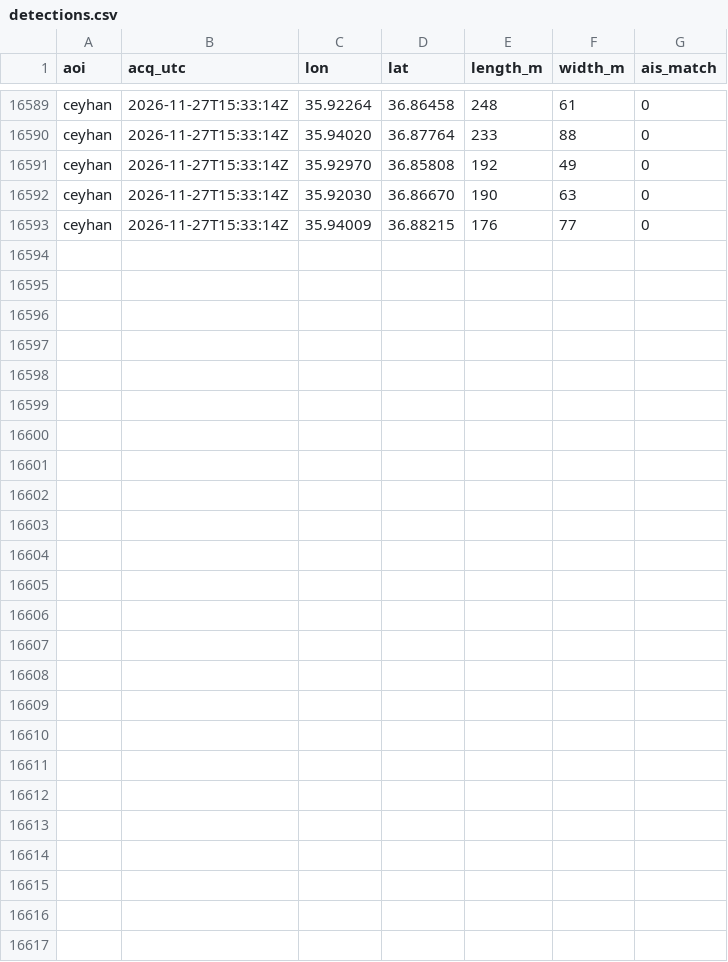
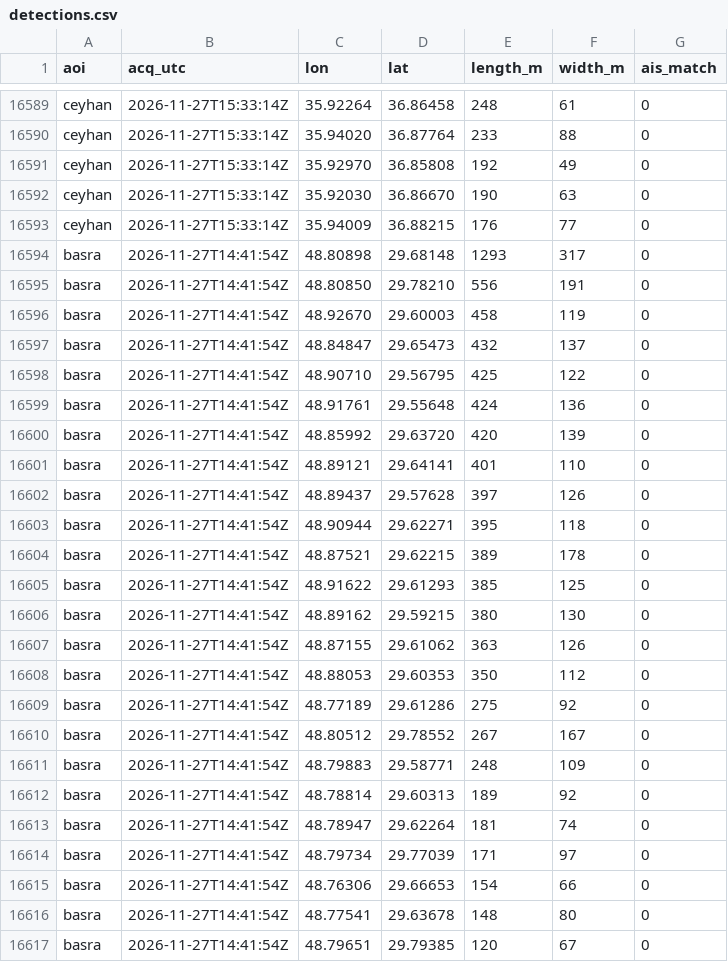
Before and after one commit to ferrialessandro32-wq/hormuz-sat, a CSV file: data/detections.csv, drawn as a sheet; only a part is shown, gaps mark what is left out; the diff names each change by its address in the sheet, - before the commit and + after, or states it on an @@ line.

```diff
--- a/data/detections.csv
+++ b/data/detections.csv
+row 16594: basra | 2026-11-27T14:41:54Z | 48.80898 | 29.68148 | 1293 | 317 | 0
+row 16595: basra | 2026-11-27T14:41:54Z | 48.80850 | 29.78210 | 556 | 191 | 0
+row 16596: basra | 2026-11-27T14:41:54Z | 48.92670 | 29.60003 | 458 | 119 | 0
+row 16597: basra | 2026-11-27T14:41:54Z | 48.84847 | 29.65473 | 432 | 137 | 0
+row 16598: basra | 2026-11-27T14:41:54Z | 48.90710 | 29.56795 | 425 | 122 | 0
+row 16599: basra | 2026-11-27T14:41:54Z | 48.91761 | 29.55648 | 424 | 136 | 0
+row 16600: basra | 2026-11-27T14:41:54Z | 48.85992 | 29.63720 | 420 | 139 | 0
+row 16601: basra | 2026-11-27T14:41:54Z | 48.89121 | 29.64141 | 401 | 110 | 0
+row 16602: basra | 2026-11-27T14:41:54Z | 48.89437 | 29.57628 | 397 | 126 | 0
+row 16603: basra | 2026-11-27T14:41:54Z | 48.90944 | 29.62271 | 395 | 118 | 0
+row 16604: basra | 2026-11-27T14:41:54Z | 48.87521 | 29.62215 | 389 | 178 | 0
+row 16605: basra | 2026-11-27T14:41:54Z | 48.91622 | 29.61293 | 385 | 125 | 0
+row 16606: basra | 2026-11-27T14:41:54Z | 48.89162 | 29.59215 | 380 | 130 | 0
+row 16607: basra | 2026-11-27T14:41:54Z | 48.87155 | 29.61062 | 363 | 126 | 0
+row 16608: basra | 2026-11-27T14:41:54Z | 48.88053 | 29.60353 | 350 | 112 | 0
+row 16609: basra | 2026-11-27T14:41:54Z | 48.77189 | 29.61286 | 275 | 92 | 0
+row 16610: basra | 2026-11-27T14:41:54Z | 48.80512 | 29.78552 | 267 | 167 | 0
+row 16611: basra | 2026-11-27T14:41:54Z | 48.79883 | 29.58771 | 248 | 109 | 0
+row 16612: basra | 2026-11-27T14:41:54Z | 48.78814 | 29.60313 | 189 | 92 | 0
+row 16613: basra | 2026-11-27T14:41:54Z | 48.78947 | 29.62264 | 181 | 74 | 0
+row 16614: basra | 2026-11-27T14:41:54Z | 48.79734 | 29.77039 | 171 | 97 | 0
+row 16615: basra | 2026-11-27T14:41:54Z | 48.76306 | 29.66653 | 154 | 66 | 0
+row 16616: basra | 2026-11-27T14:41:54Z | 48.77541 | 29.63678 | 148 | 80 | 0
+row 16617: basra | 2026-11-27T14:41:54Z | 48.79651 | 29.79385 | 120 | 67 | 0
```
Also changed, not shown: data/sat_counts.csv, 4 other files.
